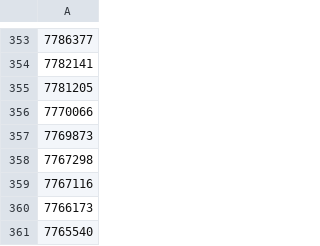
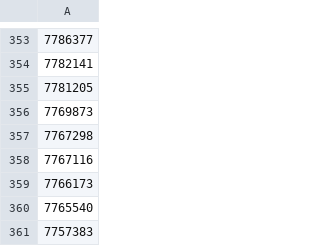
Before and after one commit to d1sc0/tgf-parkrun-tools, a CSV file: _Experiments/list.csv, drawn as a sheet; only a part is shown, gaps mark what is left out; the shorter side is filled out with more unchanged rows; the diff names each change by its address in the sheet, - before the commit and + after, or states it on an @@ line.

```diff
--- a/_Experiments/list.csv
+++ b/_Experiments/list.csv
-row 356: 7770066
```
Also changed, not shown: 5 other files.
